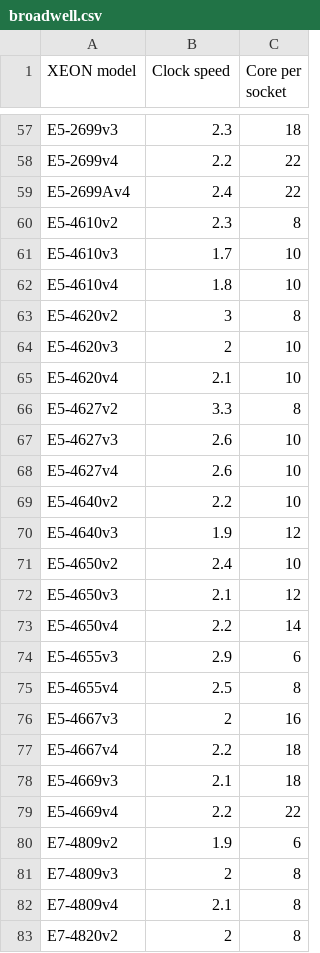
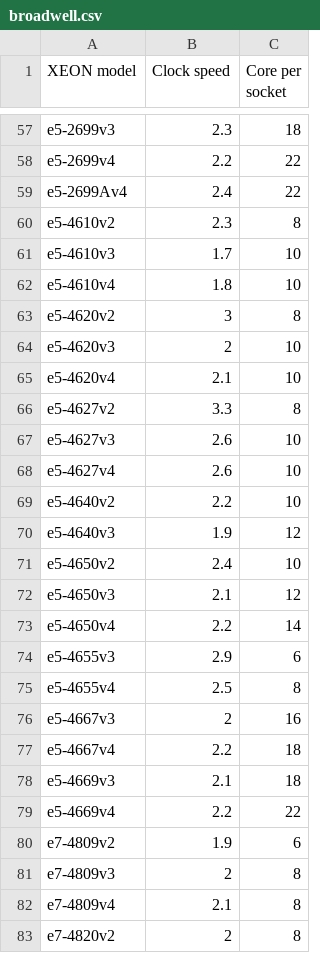
Before and after one commit to WarotAsawa/MaBotTest, a CSV file: kb/broadwell.csv, drawn as a sheet; only a part is shown, gaps mark what is left out; the diff covers the shown part only; the diff names each change by its address in the sheet, - before the commit and + after, or states it on an @@ line.

```diff
--- a/kb/broadwell.csv
+++ b/kb/broadwell.csv
-A57 (XEON model): E5-2699v3
+A57 (XEON model): e5-2699v3
-A58 (XEON model): E5-2699v4
+A58 (XEON model): e5-2699v4
-A59 (XEON model): E5-2699Av4
+A59 (XEON model): e5-2699Av4
-A60 (XEON model): E5-4610v2
+A60 (XEON model): e5-4610v2
-A61 (XEON model): E5-4610v3
+A61 (XEON model): e5-4610v3
-A62 (XEON model): E5-4610v4
+A62 (XEON model): e5-4610v4
-A63 (XEON model): E5-4620v2
+A63 (XEON model): e5-4620v2
-A64 (XEON model): E5-4620v3
+A64 (XEON model): e5-4620v3
-A65 (XEON model): E5-4620v4
+A65 (XEON model): e5-4620v4
-A66 (XEON model): E5-4627v2
+A66 (XEON model): e5-4627v2
-A67 (XEON model): E5-4627v3
+A67 (XEON model): e5-4627v3
-A68 (XEON model): E5-4627v4
+A68 (XEON model): e5-4627v4
-A69 (XEON model): E5-4640v2
+A69 (XEON model): e5-4640v2
-A70 (XEON model): E5-4640v3
+A70 (XEON model): e5-4640v3
-A71 (XEON model): E5-4650v2
+A71 (XEON model): e5-4650v2
-A72 (XEON model): E5-4650v3
+A72 (XEON model): e5-4650v3
-A73 (XEON model): E5-4650v4
+A73 (XEON model): e5-4650v4
-A74 (XEON model): E5-4655v3
+A74 (XEON model): e5-4655v3
-A75 (XEON model): E5-4655v4
+A75 (XEON model): e5-4655v4
-A76 (XEON model): E5-4667v3
+A76 (XEON model): e5-4667v3
-A77 (XEON model): E5-4667v4
+A77 (XEON model): e5-4667v4
-A78 (XEON model): E5-4669v3
+A78 (XEON model): e5-4669v3
-A79 (XEON model): E5-4669v4
+A79 (XEON model): e5-4669v4
-A80 (XEON model): E7-4809v2
+A80 (XEON model): e7-4809v2
-A81 (XEON model): E7-4809v3
+A81 (XEON model): e7-4809v3
-A82 (XEON model): E7-4809v4
+A82 (XEON model): e7-4809v4
-A83 (XEON model): E7-4820v2
+A83 (XEON model): e7-4820v2
```
Also changed, not shown: 82 edited cells elsewhere in this file, 1 other file.
